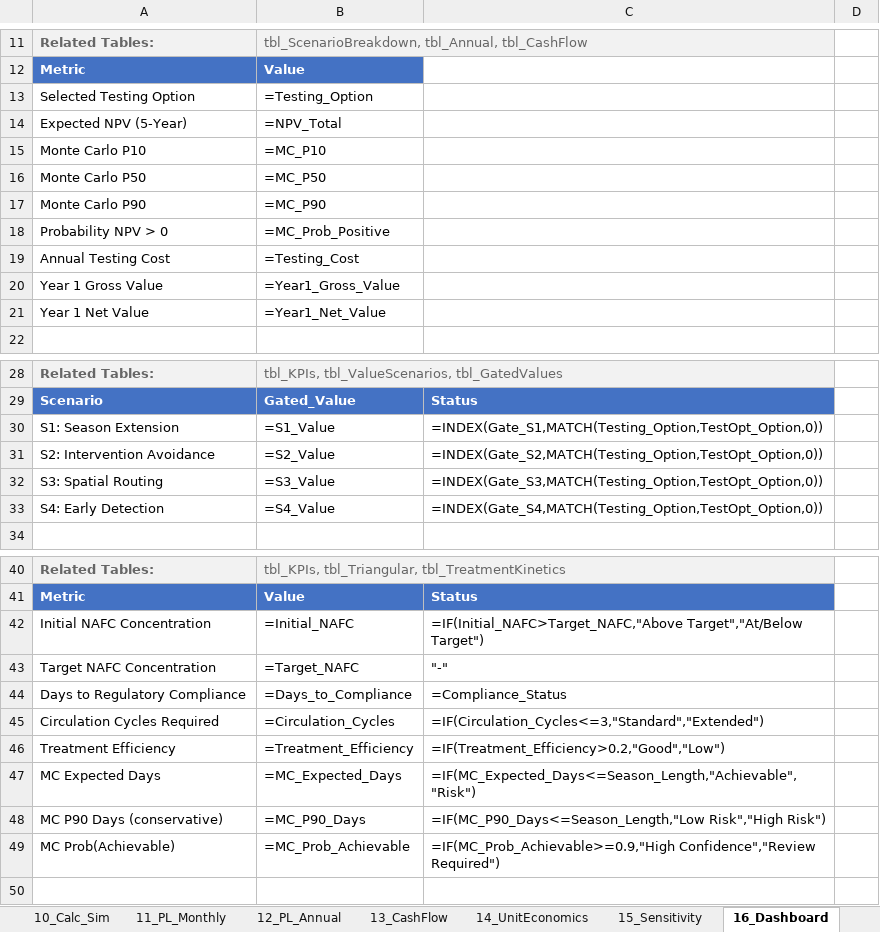
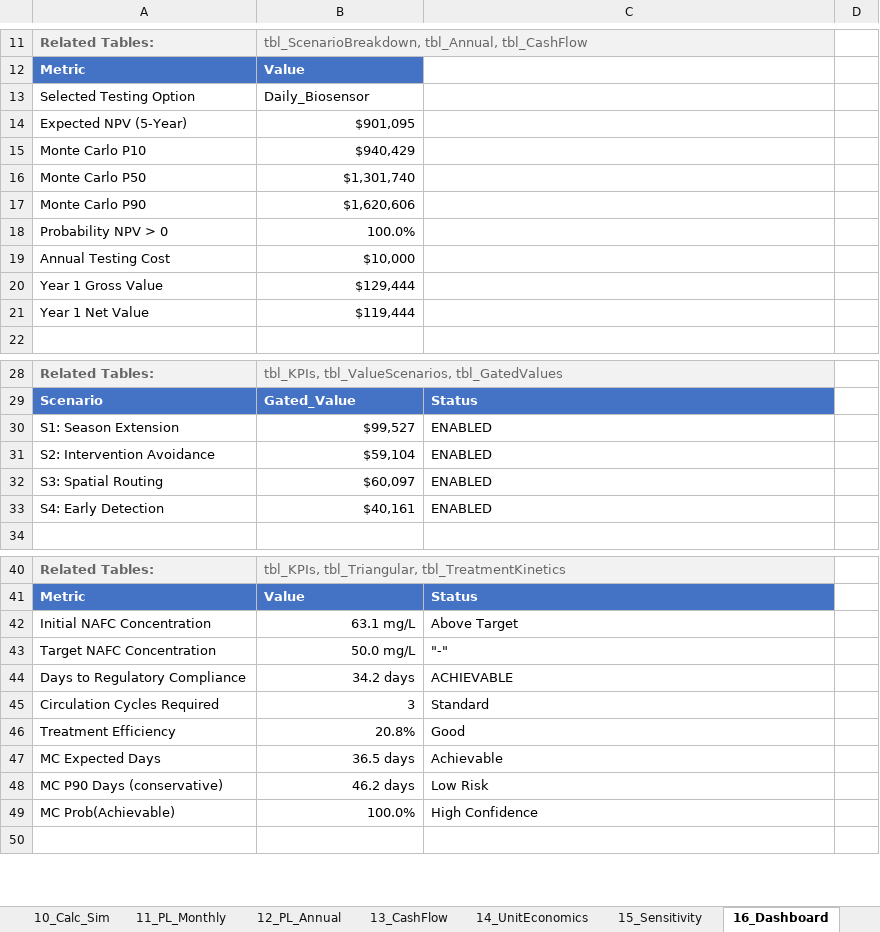
Before and after one commit to gregsaunders/luminous_obsidian_vault, an Excel workbook: utils/financial_modeling/luminous_wetland_monte_carlo_model.xlsx, sheet 16_Dashboard, drawn as a sheet; only a part is shown, gaps mark what is left out; values as stored, in another font and other column widths than the file's, no borders; formulas without a stored value are shown as written; table styles not drawn; the diff covers the shown part only; the diff names each change by its address in the sheet, - before the commit and + after, or states it on an @@ line.

```diff
--- a/utils/financial_modeling/luminous_wetland_monte_carlo_model.xlsx (sheet 16_Dashboard)
+++ b/utils/financial_modeling/luminous_wetland_monte_carlo_model.xlsx (sheet 16_Dashboard)
-B13: =Testing_Option
+B13: Daily_Biosensor
-B14: =NPV_Total
+B14: $901,095
-B15: =MC_P10
+B15: $940,429
-B16: =MC_P50
+B16: $1,301,740
-B17: =MC_P90
+B17: $1,620,606
-B18: =MC_Prob_Positive
+B18: 100.0%
-B19: =Testing_Cost
+B19: $10,000
-B20: =Year1_Gross_Value
+B20: $129,444
-B21: =Year1_Net_Value
+B21: $119,444
-B30: =S1_Value
+B30: $99,527
-C30: =INDEX(Gate_S1,MATCH(Testing_Option,TestOpt_Option,0))
+C30: ENABLED
-B31: =S2_Value
+B31: $59,104
-C31: =INDEX(Gate_S2,MATCH(Testing_Option,TestOpt_Option,0))
+C31: ENABLED
-B32: =S3_Value
+B32: $60,097
-C32: =INDEX(Gate_S3,MATCH(Testing_Option,TestOpt_Option,0))
+C32: ENABLED
-B33: =S4_Value
+B33: $40,161
-C33: =INDEX(Gate_S4,MATCH(Testing_Option,TestOpt_Option,0))
+C33: ENABLED
-B42: =Initial_NAFC
+B42: 63.1 mg/L
-C42: =IF(Initial_NAFC>Target_NAFC,"Above Target","At/Below Target")
+C42: Above Target
-B43: =Target_NAFC
+B43: 50.0 mg/L
-B44: =Days_to_Compliance
+B44: 34.2 days
-C44: =Compliance_Status
+C44: ACHIEVABLE
-B45: =Circulation_Cycles
+B45: 3
-C45: =IF(Circulation_Cycles<=3,"Standard","Extended")
+C45: Standard
-B46: =Treatment_Efficiency
+B46: 20.8%
-C46: =IF(Treatment_Efficiency>0.2,"Good","Low")
+C46: Good
-B47: =MC_Expected_Days
+B47: 36.5 days
-C47: =IF(MC_Expected_Days<=Season_Length,"Achievable","Risk")
+C47: Achievable
-B48: =MC_P90_Days
+B48: 46.2 days
-C48: =IF(MC_P90_Days<=Season_Length,"Low Risk","High Risk")
+C48: Low Risk
-B49: =MC_Prob_Achievable
+B49: 100.0%
-C49: =IF(MC_Prob_Achievable>=0.9,"High Confidence","Review Required")
+C49: High Confidence
```
Also changed, not shown: 2 edited cells elsewhere in this sheet, sheet 10_Calc_Sim, sheet 12_PL_Annual, sheet 8_Calc_Value, sheet 13_CashFlow, sheet 3_Assumptions, sheet 6_Calc_Timeline, 7 more sheets, 1 other file.
